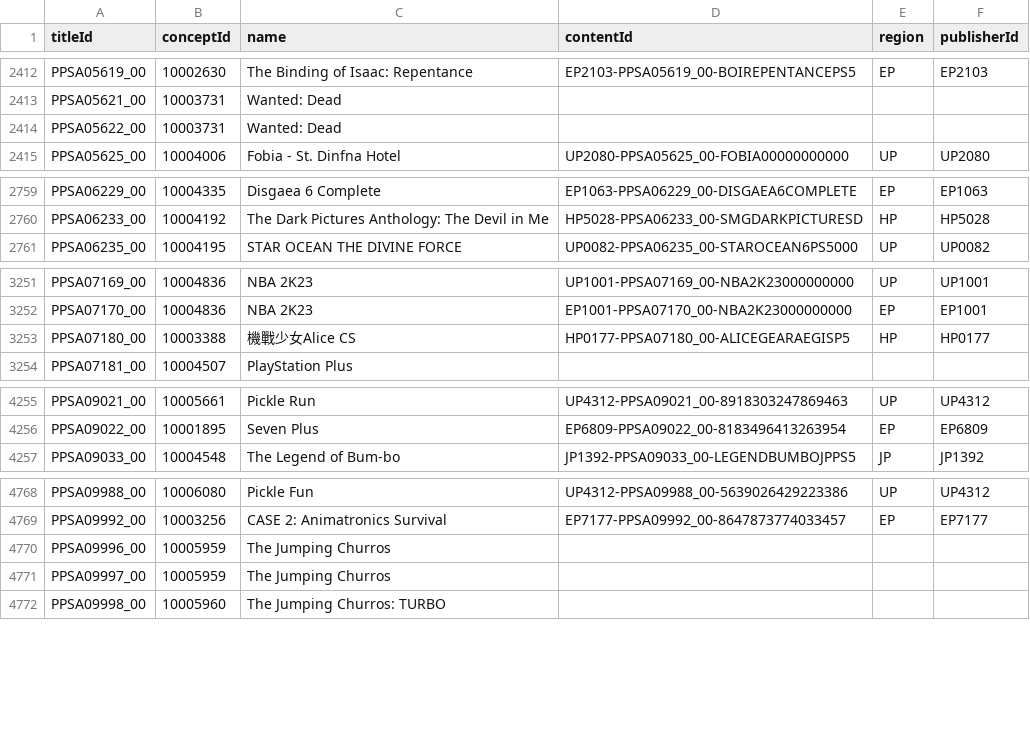
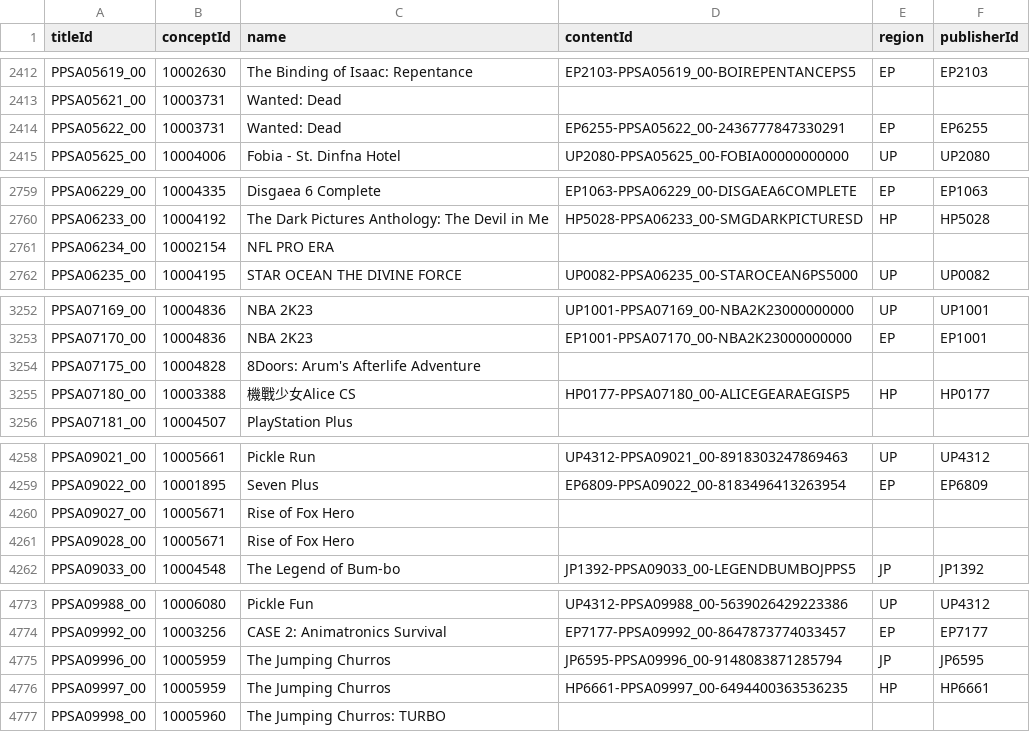
Before and after one commit to andshrew/PlayStation-Titles, a TSV file: PS5_Titles.tsv, drawn as a sheet; only a part is shown, gaps mark what is left out; the diff covers the shown part only.

Commit message:
Refreshed title data

```diff
--- a/PS5_Titles.tsv
+++ b/PS5_Titles.tsv
@@ -2413,3 +2413,3 @@ PPSA05619_00	10002630	The Binding of Isaac: Repentance	EP2103-PPSA05619_00-BOIRE
 PPSA05621_00	10003731	Wanted: Dead			
-PPSA05622_00	10003731	Wanted: Dead			
+PPSA05622_00	10003731	Wanted: Dead	EP6255-PPSA05622_00-2436777847330291	EP	EP6255
 PPSA05625_00	10004006	Fobia - St. Dinfna Hotel	UP2080-PPSA05625_00-FOBIA00000000000	UP	UP2080
@@ -2760,2 +2760,3 @@ PPSA06229_00	10004335	Disgaea 6 Complete	EP1063-PPSA06229_00-DISGAEA6COMPLETE	EP
 PPSA06233_00	10004192	The Dark Pictures Anthology: The Devil in Me	HP5028-PPSA06233_00-SMGDARKPICTURESD	HP	HP5028
+PPSA06234_00	10002154	NFL PRO ERA			
 PPSA06235_00	10004195	STAR OCEAN THE DIVINE FORCE	UP0082-PPSA06235_00-STAROCEAN6PS5000	UP	UP0082
@@ -3252,2 +3253,3 @@ PPSA07169_00	10004836	NBA 2K23	UP1001-PPSA07169_00-NBA2K23000000000	UP	UP1001
 PPSA07170_00	10004836	NBA 2K23	EP1001-PPSA07170_00-NBA2K23000000000	EP	EP1001
+PPSA07175_00	10004828	8Doors: Arum's Afterlife Adventure			
 PPSA07180_00	10003388	機戰少女Alice CS	HP0177-PPSA07180_00-ALICEGEARAEGISP5	HP	HP0177
@@ -4256,2 +4259,4 @@ PPSA09021_00	10005661	Pickle Run	UP4312-PPSA09021_00-8918303247869463	UP	UP4312
 PPSA09022_00	10001895	Seven Plus	EP6809-PPSA09022_00-8183496413263954	EP	EP6809
+PPSA09027_00	10005671	Rise of Fox Hero			
+PPSA09028_00	10005671	Rise of Fox Hero			
 PPSA09033_00	10004548	The Legend of Bum-bo	JP1392-PPSA09033_00-LEGENDBUMBOJPPS5	JP	JP1392
@@ -4769,4 +4774,4 @@ PPSA09988_00	10006080	Pickle Fun	UP4312-PPSA09988_00-5639026429223386	UP	UP4312
 PPSA09992_00	10003256	CASE 2: Animatronics Survival	EP7177-PPSA09992_00-8647873774033457	EP	EP7177
-PPSA09996_00	10005959	The Jumping Churros			
-PPSA09997_00	10005959	The Jumping Churros			
+PPSA09996_00	10005959	The Jumping Churros	JP6595-PPSA09996_00-9148083871285794	JP	JP6595
+PPSA09997_00	10005959	The Jumping Churros	HP6661-PPSA09997_00-6494400363536235	HP	HP6661
 PPSA09998_00	10005960	The Jumping Churros: TURBO			
```
Also changed, not shown: 1 added row elsewhere in this file, PS5_Titles_by_Concept.tsv, PS5_Titles_by_Name.tsv, 29 other files.
